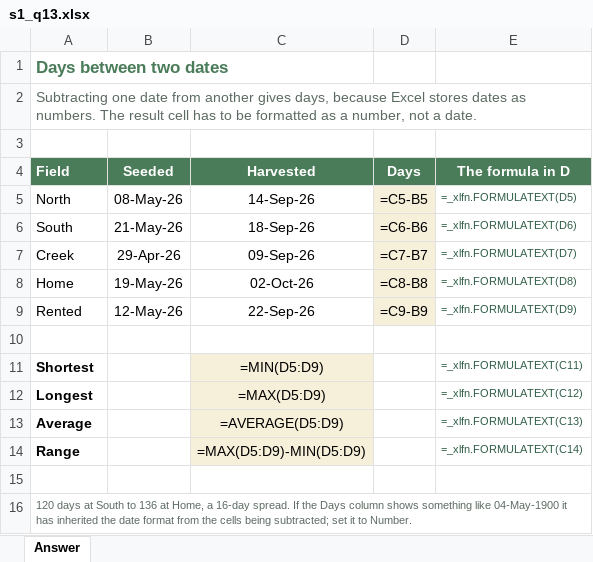
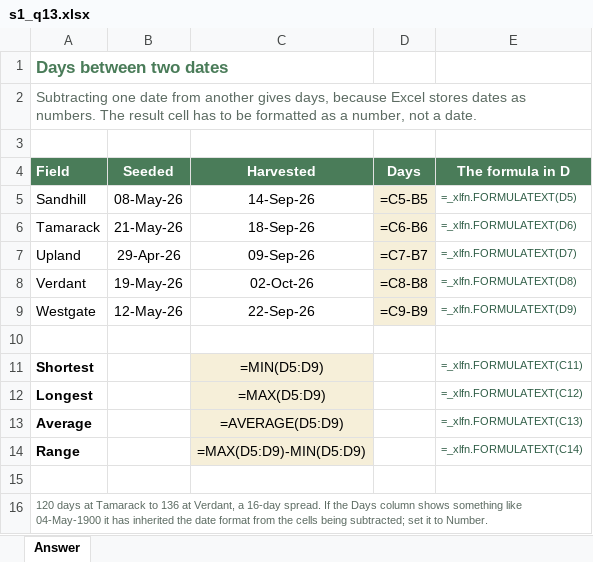
Before and after one commit to peterJslade/arec261-textbook, an Excel workbook: practice/answers/s1_q13.xlsx, sheet Answer, drawn as a sheet; values as stored, in another font and other column widths than the file's, no borders; formulas without a stored value are shown as written; the diff names each change by its address in the sheet, - before the commit and + after, or states it on an @@ line.

```diff
--- a/practice/answers/s1_q13.xlsx (sheet Answer)
+++ b/practice/answers/s1_q13.xlsx (sheet Answer)
-A5 (Field): North
+A5 (Field): Sandhill
-A6 (Field): South
+A6 (Field): Tamarack
-A7 (Field): Creek
+A7 (Field): Upland
-A8 (Field): Home
+A8 (Field): Verdant
-A9 (Field): Rented
+A9 (Field): Westgate
-A16 (Field): …days at South to 136 at Home, a 16-day…
+A16 (Field): …days at Tamarack to 136 at Verdant, a 16-day…
```
Also changed, not shown: practice/answers/s1_q06.xlsx, practice/answers/s1_q16.xlsx, 24 other files.
